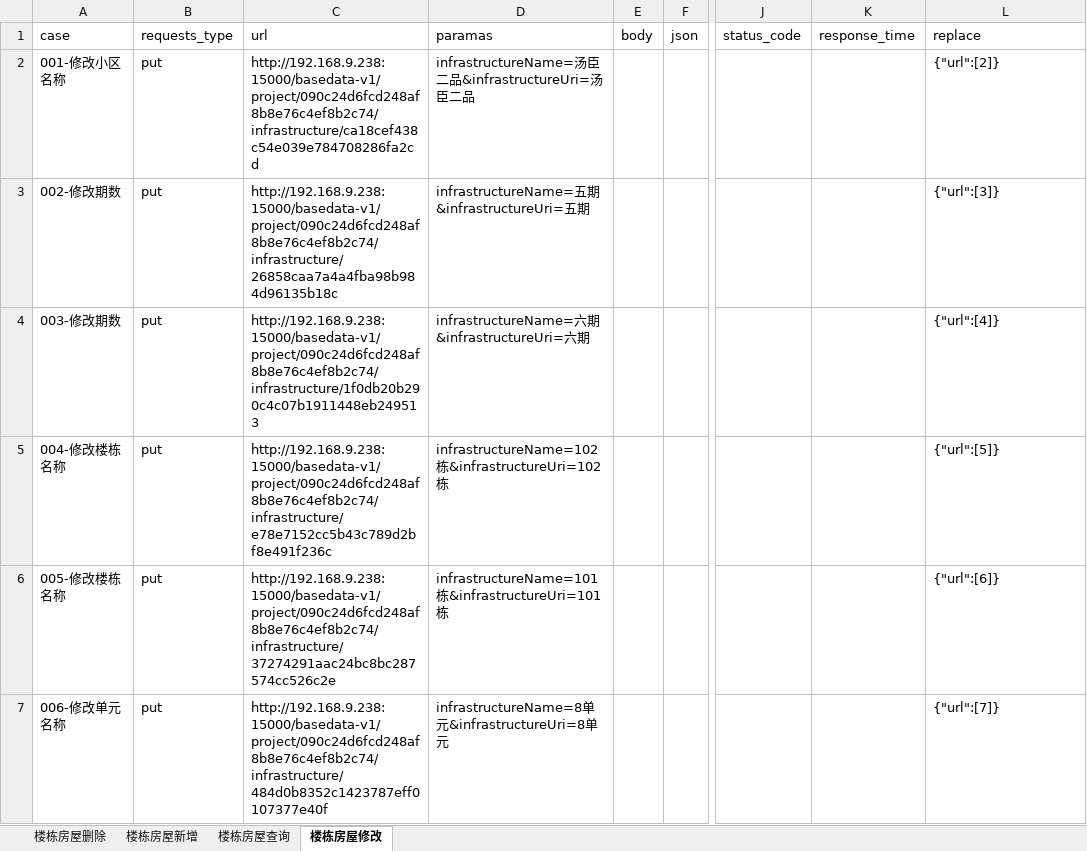
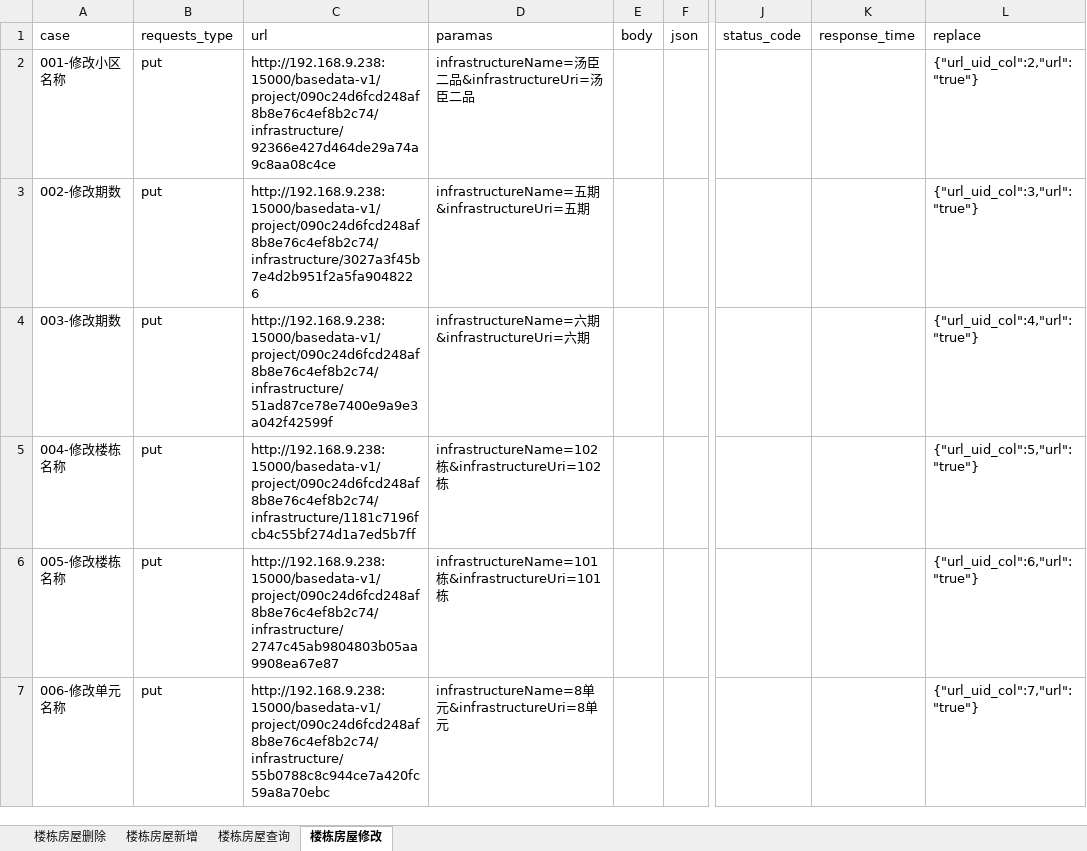
Before and after one commit to Ma-KaiQiang/Auto-interface_test, an Excel workbook: data/infrastructure/infrastructure_case.xlsx, sheet 楼栋房屋修改, drawn as a sheet; only a part is shown, gaps mark what is left out; values as stored, in another font and other column widths than the file's, no borders; the diff covers the shown part only; the diff names each change by its address in the sheet, - before the commit and + after, or states it on an @@ line.

```diff
--- a/data/infrastructure/infrastructure_case.xlsx (sheet 楼栋房屋修改)
+++ b/data/infrastructure/infrastructure_case.xlsx (sheet 楼栋房屋修改)
-C2 (url): http://192.168.9.238:15000/basedata-v1/project/090c24d6fcd248af8b8e76c4ef8b2c74/infrastructure/ca18cef438c54e039e784708286fa2cd
+C2 (url): http://192.168.9.238:15000/basedata-v1/project/090c24d6fcd248af8b8e76c4ef8b2c74/infrastructure/92366e427d464de29a74a9c8aa08c4ce
-L2 (replace): {"url":[2]}
+L2 (replace): {"url_uid_col":2,"url":"true"}
-C3 (url): http://192.168.9.238:15000/basedata-v1/project/090c24d6fcd248af8b8e76c4ef8b2c74/infrastructure/26858caa7a4a4fba98b984d96135b18c
+C3 (url): http://192.168.9.238:15000/basedata-v1/project/090c24d6fcd248af8b8e76c4ef8b2c74/infrastructure/3027a3f45b7e4d2b951f2a5fa9048226
-L3 (replace): {"url":[3]}
+L3 (replace): {"url_uid_col":3,"url":"true"}
-C4 (url): http://192.168.9.238:15000/basedata-v1/project/090c24d6fcd248af8b8e76c4ef8b2c74/infrastructure/1f0db20b290c4c07b1911448eb249513
+C4 (url): http://192.168.9.238:15000/basedata-v1/project/090c24d6fcd248af8b8e76c4ef8b2c74/infrastructure/51ad87ce78e7400e9a9e3a042f42599f
-L4 (replace): {"url":[4]}
+L4 (replace): {"url_uid_col":4,"url":"true"}
-C5 (url): http://192.168.9.238:15000/basedata-v1/project/090c24d6fcd248af8b8e76c4ef8b2c74/infrastructure/e78e7152cc5b43c789d2bf8e491f236c
+C5 (url): http://192.168.9.238:15000/basedata-v1/project/090c24d6fcd248af8b8e76c4ef8b2c74/infrastructure/1181c7196fcb4c55bf274d1a7ed5b7ff
-L5 (replace): {"url":[5]}
+L5 (replace): {"url_uid_col":5,"url":"true"}
-C6 (url): http://192.168.9.238:15000/basedata-v1/project/090c24d6fcd248af8b8e76c4ef8b2c74/infrastructure/37274291aac24bc8bc287574cc526c2e
+C6 (url): http://192.168.9.238:15000/basedata-v1/project/090c24d6fcd248af8b8e76c4ef8b2c74/infrastructure/2747c45ab9804803b05aa9908ea67e87
-L6 (replace): {"url":[6]}
+L6 (replace): {"url_uid_col":6,"url":"true"}
-C7 (url): http://192.168.9.238:15000/basedata-v1/project/090c24d6fcd248af8b8e76c4ef8b2c74/infrastructure/484d0b8352c1423787eff0107377e40f
+C7 (url): http://192.168.9.238:15000/basedata-v1/project/090c24d6fcd248af8b8e76c4ef8b2c74/infrastructure/55b0788c8c944ce7a420fc59a8a70ebc
-L7 (replace): {"url":[7]}
+L7 (replace): {"url_uid_col":7,"url":"true"}
```
Also changed, not shown: 12 edited cells elsewhere in this sheet, sheet 楼栋房屋删除, sheet 楼栋房屋查询, sheet 楼栋房屋新增, data/infrastructure/infrastructure_uuid.xlsx, data/unit_management/unit_management_case.xlsx, 18 other files.
